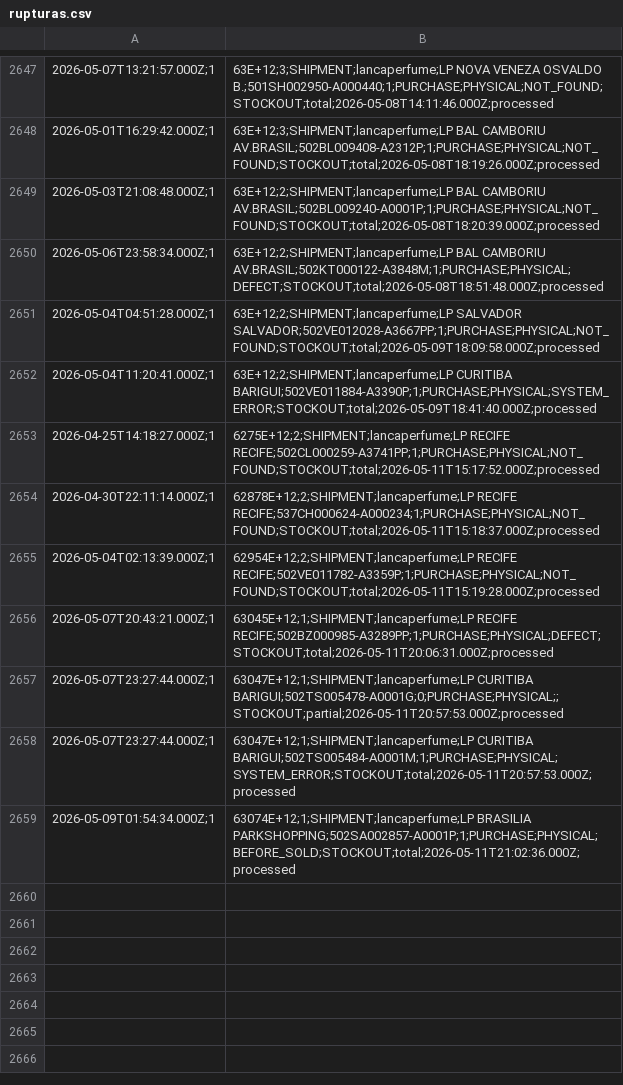
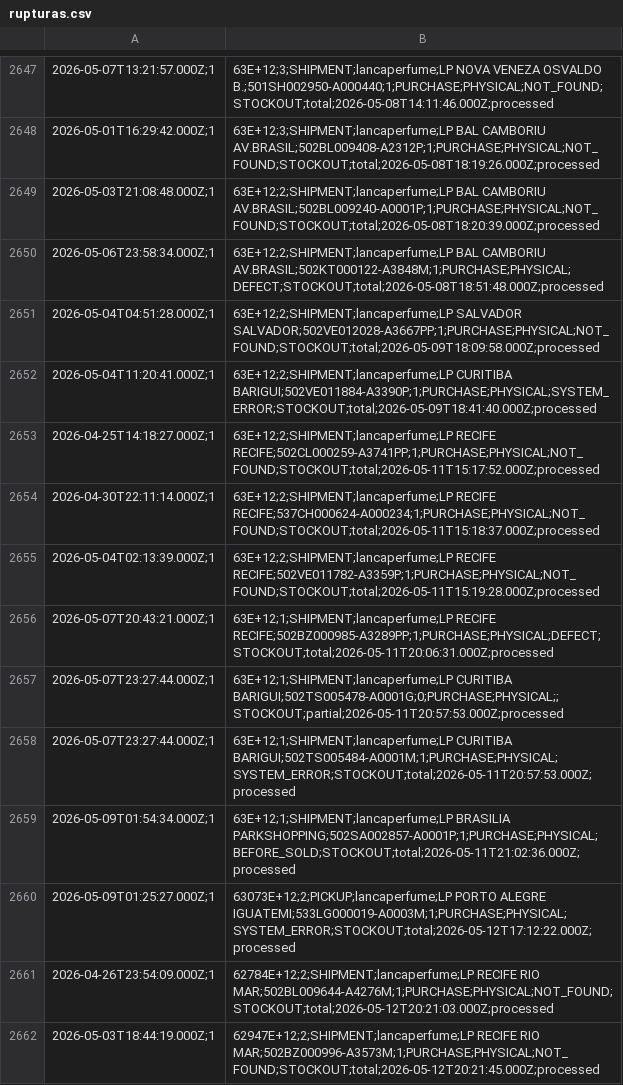
Before and after one commit to mateusmattos/omni-dashboard, a CSV file: rupturas.csv, drawn as a sheet; only a part is shown, gaps mark what is left out.

```diff
--- a/rupturas.csv
+++ b/rupturas.csv
@@ -2652,8 +2652,11 @@
 2026-05-04T11:20:41.000Z;1,63E+12;2;SHIPMENT;lancaperfume;LP CURITIBA BARIGUI;502VE011884-A3390P;1;PURCHASE;PHYSICAL;SYSTEM_ERROR;STOCKOUT;total;2026-05-09T18:41:40.000Z;processed
-2026-04-25T14:18:27.000Z;1,6275E+12;2;SHIPMENT;lancaperfume;LP RECIFE RECIFE;502CL000259-A3741PP;1;PURCHASE;PHYSICAL;NOT_FOUND;STOCKOUT;total;2026-05-11T15:17:52.000Z;processed
-2026-04-30T22:11:14.000Z;1,62878E+12;2;SHIPMENT;lancaperfume;LP RECIFE RECIFE;537CH000624-A000234;1;PURCHASE;PHYSICAL;NOT_FOUND;STOCKOUT;total;2026-05-11T15:18:37.000Z;processed
-2026-05-04T02:13:39.000Z;1,62954E+12;2;SHIPMENT;lancaperfume;LP RECIFE RECIFE;502VE011782-A3359P;1;PURCHASE;PHYSICAL;NOT_FOUND;STOCKOUT;total;2026-05-11T15:19:28.000Z;processed
-2026-05-07T20:43:21.000Z;1,63045E+12;1;SHIPMENT;lancaperfume;LP RECIFE RECIFE;502BZ000985-A3289PP;1;PURCHASE;PHYSICAL;DEFECT;STOCKOUT;total;2026-05-11T20:06:31.000Z;processed
-2026-05-07T23:27:44.000Z;1,63047E+12;1;SHIPMENT;lancaperfume;LP CURITIBA BARIGUI;502TS005478-A0001G;0;PURCHASE;PHYSICAL;;STOCKOUT;partial;2026-05-11T20:57:53.000Z;processed
-2026-05-07T23:27:44.000Z;1,63047E+12;1;SHIPMENT;lancaperfume;LP CURITIBA BARIGUI;502TS005484-A0001M;1;PURCHASE;PHYSICAL;SYSTEM_ERROR;STOCKOUT;total;2026-05-11T20:57:53.000Z;processed
-2026-05-09T01:54:34.000Z;1,63074E+12;1;SHIPMENT;lancaperfume;LP BRASILIA PARKSHOPPING;502SA002857-A0001P;1;PURCHASE;PHYSICAL;BEFORE_SOLD;STOCKOUT;total;2026-05-11T21:02:36.000Z;processed
+2026-04-25T14:18:27.000Z;1,63E+12;2;SHIPMENT;lancaperfume;LP RECIFE RECIFE;502CL000259-A3741PP;1;PURCHASE;PHYSICAL;NOT_FOUND;STOCKOUT;total;2026-05-11T15:17:52.000Z;processed
+2026-04-30T22:11:14.000Z;1,63E+12;2;SHIPMENT;lancaperfume;LP RECIFE RECIFE;537CH000624-A000234;1;PURCHASE;PHYSICAL;NOT_FOUND;STOCKOUT;total;2026-05-11T15:18:37.000Z;processed
+2026-05-04T02:13:39.000Z;1,63E+12;2;SHIPMENT;lancaperfume;LP RECIFE RECIFE;502VE011782-A3359P;1;PURCHASE;PHYSICAL;NOT_FOUND;STOCKOUT;total;2026-05-11T15:19:28.000Z;processed
+2026-05-07T20:43:21.000Z;1,63E+12;1;SHIPMENT;lancaperfume;LP RECIFE RECIFE;502BZ000985-A3289PP;1;PURCHASE;PHYSICAL;DEFECT;STOCKOUT;total;2026-05-11T20:06:31.000Z;processed
+2026-05-07T23:27:44.000Z;1,63E+12;1;SHIPMENT;lancaperfume;LP CURITIBA BARIGUI;502TS005478-A0001G;0;PURCHASE;PHYSICAL;;STOCKOUT;partial;2026-05-11T20:57:53.000Z;processed
+2026-05-07T23:27:44.000Z;1,63E+12;1;SHIPMENT;lancaperfume;LP CURITIBA BARIGUI;502TS005484-A0001M;1;PURCHASE;PHYSICAL;SYSTEM_ERROR;STOCKOUT;total;2026-05-11T20:57:53.000Z;processed
+2026-05-09T01:54:34.000Z;1,63E+12;1;SHIPMENT;lancaperfume;LP BRASILIA PARKSHOPPING;502SA002857-A0001P;1;PURCHASE;PHYSICAL;BEFORE_SOLD;STOCKOUT;total;2026-05-11T21:02:36.000Z;processed
+2026-05-09T01:25:27.000Z;1,63073E+12;2;PICKUP;lancaperfume;LP PORTO ALEGRE IGUATEMI;533LG000019-A0003M;1;PURCHASE;PHYSICAL;SYSTEM_ERROR;STOCKOUT;total;2026-05-12T17:12:22.000Z;processed
+2026-04-26T23:54:09.000Z;1,62784E+12;2;SHIPMENT;lancaperfume;LP RECIFE RIO MAR;502BL009644-A4276M;1;PURCHASE;PHYSICAL;NOT_FOUND;STOCKOUT;total;2026-05-12T20:21:03.000Z;processed
+2026-05-03T18:44:19.000Z;1,62947E+12;2;SHIPMENT;lancaperfume;LP RECIFE RIO MAR;502BZ000996-A3573M;1;PURCHASE;PHYSICAL;NOT_FOUND;STOCKOUT;total;2026-05-12T20:21:45.000Z;processed
```
Also changed, not shown: 1 other file.
